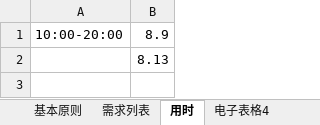
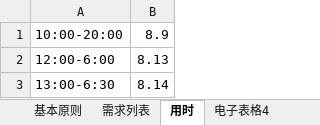
Before and after one commit to dangjingtao/hexun_resources_platform, an Excel workbook: 回复.xlsx, sheet 用时, drawn as a sheet; values as stored, in another font and other column widths than the file's, no borders; the diff names each change by its address in the sheet, - before the commit and + after, or states it on an @@ line.

```diff
--- a/回复.xlsx (sheet 用时)
+++ b/回复.xlsx (sheet 用时)
-A2: (empty)
+A2: 12:00-6:00
+row 3: 13:00-6:30 | 8.14
```
Also changed, not shown: sheet 需求列表.
